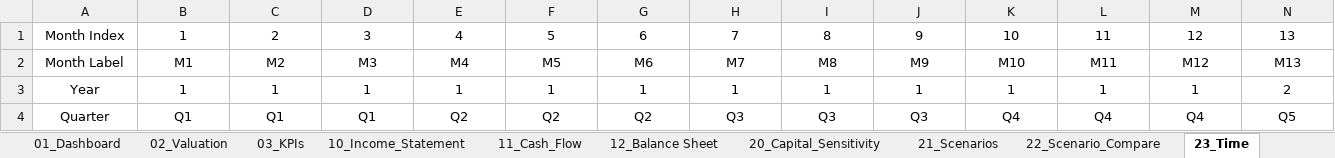
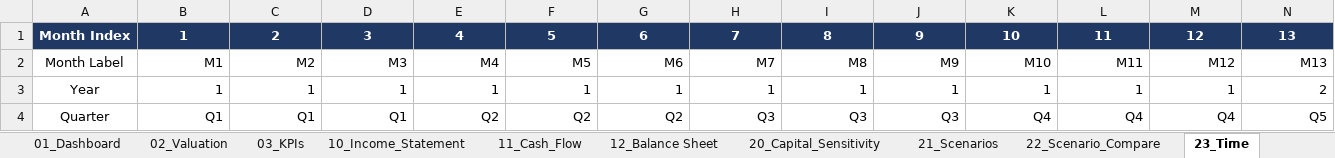
Before and after one commit to 2P3C7R3/Fintech_3Statement_Model, an Excel workbook: Strategic_Finance_Fintech_MODEL.xlsx, sheet 23_Time, drawn as a sheet; only a part is shown; values as stored, in another font and other column widths than the file's, no borders; the diff covers the shown part only; the diff names each change by its address in the sheet, - before the commit and + after, or states it on an @@ line.

```diff
--- a/Strategic_Finance_Fintech_MODEL.xlsx (sheet 23_Time)
+++ b/Strategic_Finance_Fintech_MODEL.xlsx (sheet 23_Time)
@@ A1:N1 fill: none → #1F3864, bold: off → on, text colour: black → #FFFFFF @@
-B2:N4 alignment: center
+B2:N4 alignment: right
```
Also changed, not shown: cell formats elsewhere in this sheet, sheet 03_KPIs, sheet 10_Income_Statement, sheet 41_Revenue_COGS, sheet 21_Scenarios, sheet 12_Balance Sheet, sheet 11_Cash_Flow, 19 more sheets, other sheet tabs, formulas that keep their value, charts or pictures, 4 other files.
